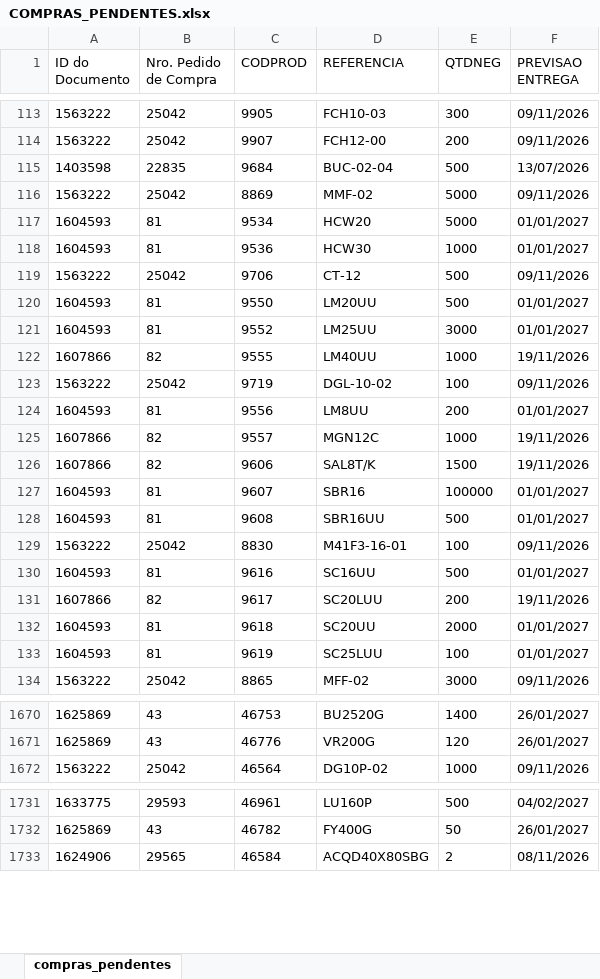
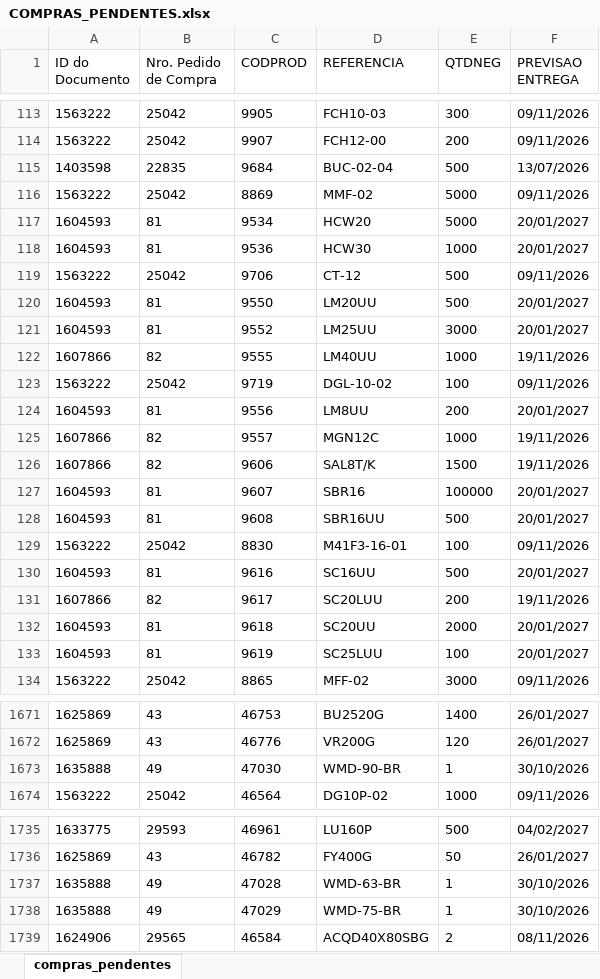
Before and after one commit to ghpcimp-wq/itens-pendentes, an Excel workbook: data/COMPRAS_PENDENTES.xlsx, sheet compras_pendentes, drawn as a sheet; only a part is shown, gaps mark what is left out; values as stored, in another font and other column widths than the file's, no borders; charts and pictures not drawn; the diff covers the shown part only; the diff names each change by its address in the sheet, - before the commit and + after, or states it on an @@ line.

Commit message:
Atualiza compras pendentes 13/10/2026 22:01

```diff
--- a/data/COMPRAS_PENDENTES.xlsx (sheet compras_pendentes)
+++ b/data/COMPRAS_PENDENTES.xlsx (sheet compras_pendentes)
-F117:F118 (PREVISAO ENTREGA): 01/01/2027
+F117:F118 (PREVISAO ENTREGA): 20/01/2027
-F120:F121 (PREVISAO ENTREGA): 01/01/2027
+F120:F121 (PREVISAO ENTREGA): 20/01/2027
-F124 (PREVISAO ENTREGA): 01/01/2027
+F124 (PREVISAO ENTREGA): 20/01/2027
-F127:F128 (PREVISAO ENTREGA): 01/01/2027
+F127:F128 (PREVISAO ENTREGA): 20/01/2027
-F130 (PREVISAO ENTREGA): 01/01/2027
+F130 (PREVISAO ENTREGA): 20/01/2027
-F132:F133 (PREVISAO ENTREGA): 01/01/2027
+F132:F133 (PREVISAO ENTREGA): 20/01/2027
+row 1673: 1635888 | 49 | 47030 | WMD-90-BR | 1 | 30/10/2026
+row 1737: 1635888 | 49 | 47028 | WMD-63-BR | 1 | 30/10/2026
+row 1738: 1635888 | 49 | 47029 | WMD-75-BR | 1 | 30/10/2026
```
Also changed, not shown: 4 added rows, 1 removed row, 16 moved rows and 128 edited cells elsewhere in this sheet.
